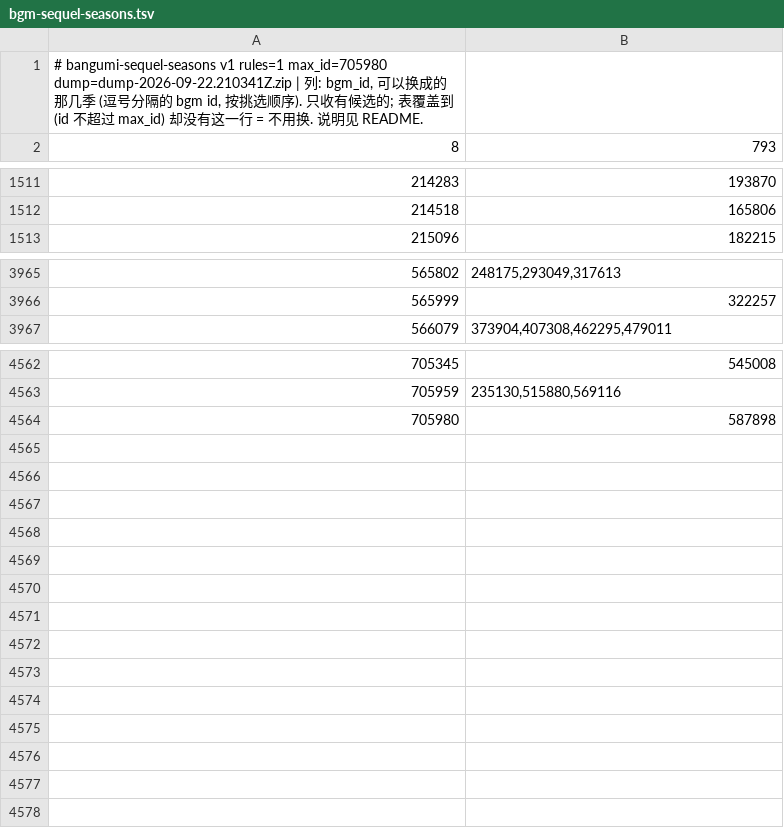
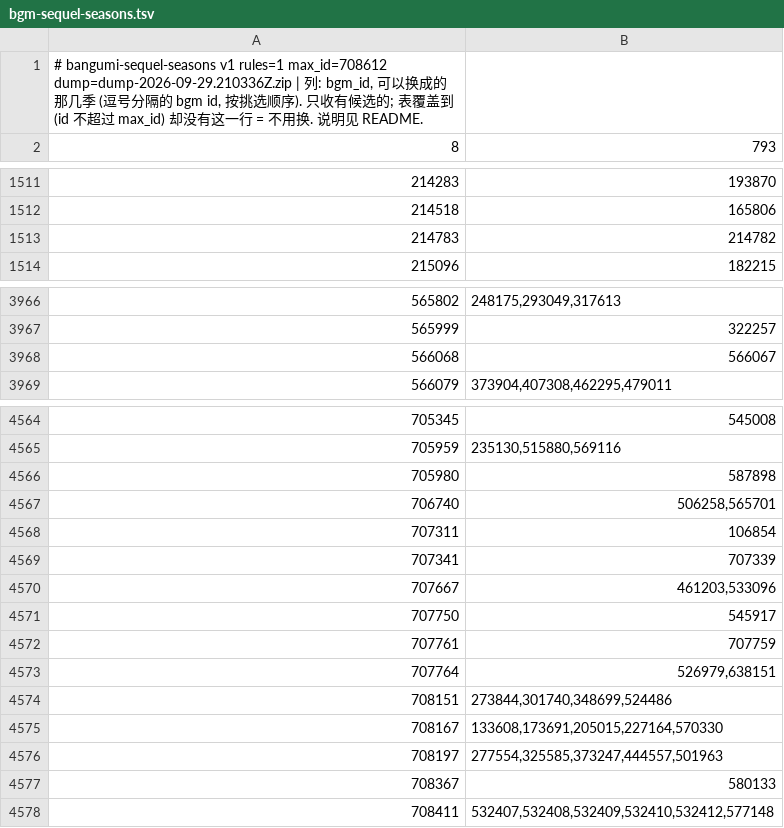
Before and after one commit to GrahamZen/bangumi-sequel-seasons, a TSV file: bgm-sequel-seasons.tsv, drawn as a sheet; only a part is shown, gaps mark what is left out.

```diff
--- a/bgm-sequel-seasons.tsv
+++ b/bgm-sequel-seasons.tsv
@@ -1,2 +1,2 @@
-# bangumi-sequel-seasons v1 rules=1 max_id=705980 dump=dump-2026-09-22.210341Z.zip | 列: bgm_id, 可以换成的那几季 (逗号分隔的 bgm id, 按挑选顺序). 只收有候选的; 表覆盖到 (id 不超过 max_id) 却没有这一行 = 不用换. 说明见 README.
+# bangumi-sequel-seasons v1 rules=1 max_id=708612 dump=dump-2026-09-29.210336Z.zip | 列: bgm_id, 可以换成的那几季 (逗号分隔的 bgm id, 按挑选顺序). 只收有候选的; 表覆盖到 (id 不超过 max_id) 却没有这一行 = 不用换. 说明见 README.
 8	793
@@ -1512,2 +1512,3 @@
 214518	165806
+214783	214782
 215096	182215
@@ -3966,2 +3967,3 @@
 565999	322257
+566068	566067
 566079	373904,407308,462295,479011
@@ -4564 +4566,13 @@
 705980	587898
+706740	506258,565701
+707311	106854
+707341	707339
+707667	461203,533096
+707750	545917
+707761	707759
+707764	526979,638151
+708151	273844,301740,348699,524486
+708167	133608,173691,205015,227164,570330
+708197	277554,325585,373247,444557,501963
+708367	580133
+708411	532407,532408,532409,532410,532412,577148
```
